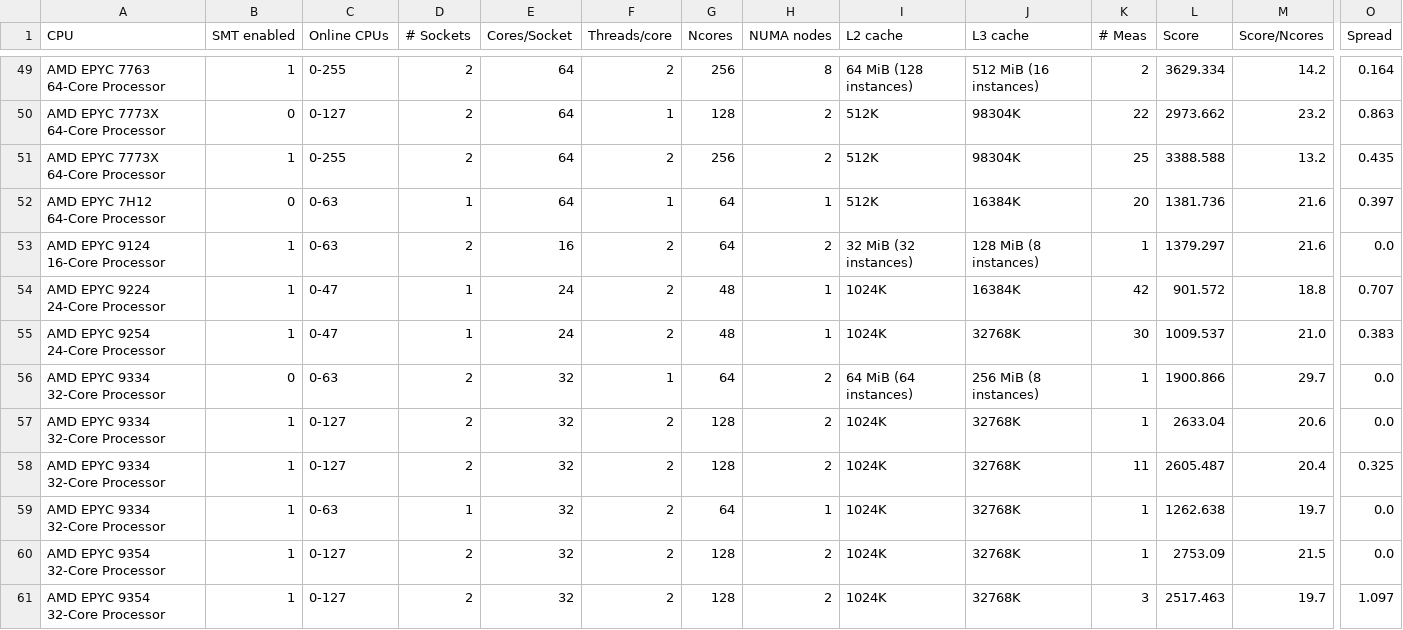
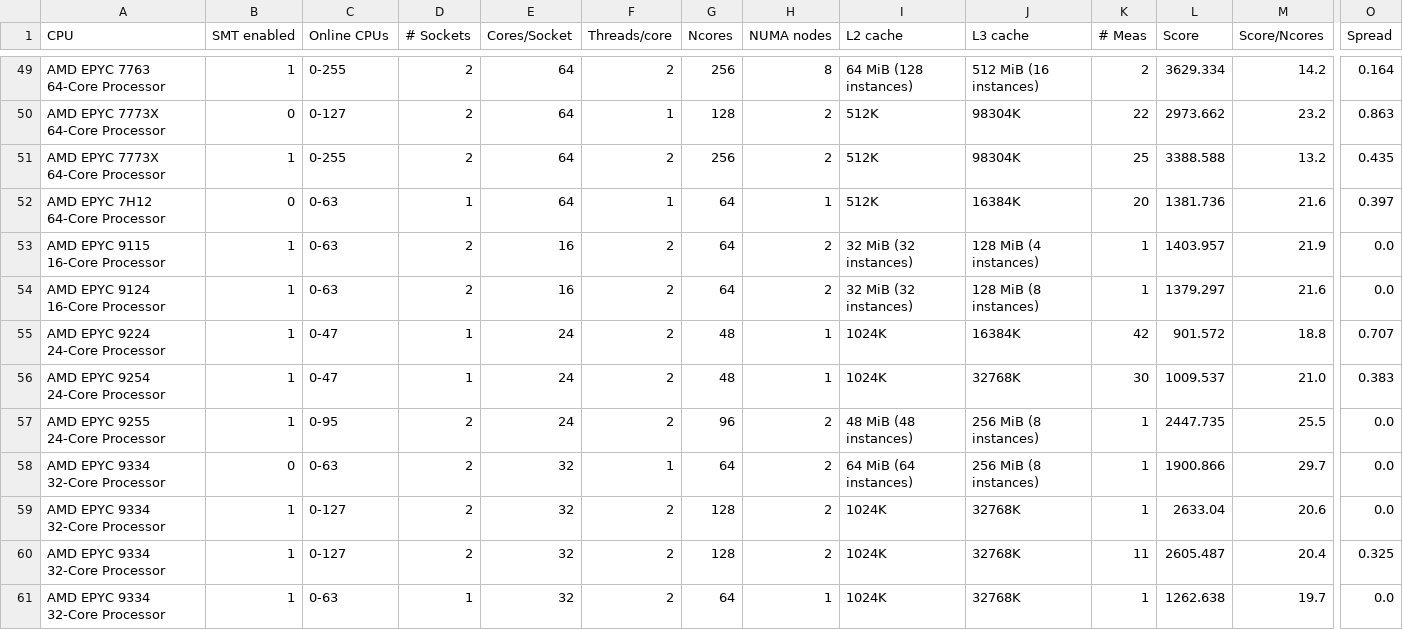
Before and after one commit to HEPiX-Forum/hepix-forum.github.io, a CSV file: _data/HS23scores.csv, drawn as a sheet; only a part is shown, gaps mark what is left out; the shorter side is filled out with more unchanged rows; rows hold the shown columns only; the diff covers the shown part only; the diff names each change by its address in the sheet, - before the commit and + after, or states it on an @@ line.

Commit message:
CI job updates HS23 table (https://gitlab.cern.ch/hep-benchmarks/private-tools/-/jobs/54687679)

```diff
--- a/_data/HS23scores.csv
+++ b/_data/HS23scores.csv
+row 53: AMD EPYC 9115 16-Core Processor | 1 | 0-63 | 2 | 16 | 2 | 64 | 2 | 32 MiB (32 instances) | 128 MiB (4 instances) | 1 | 1403.957 | 21.9 | 0.0
+row 57: AMD EPYC 9255 24-Core Processor | 1 | 0-95 | 2 | 24 | 2 | 96 | 2 | 48 MiB (48 instances) | 256 MiB (8 instances) | 1 | 2447.735 | 25.5 | 0.0
```
Also changed, not shown: 3 added rows elsewhere in this file.
